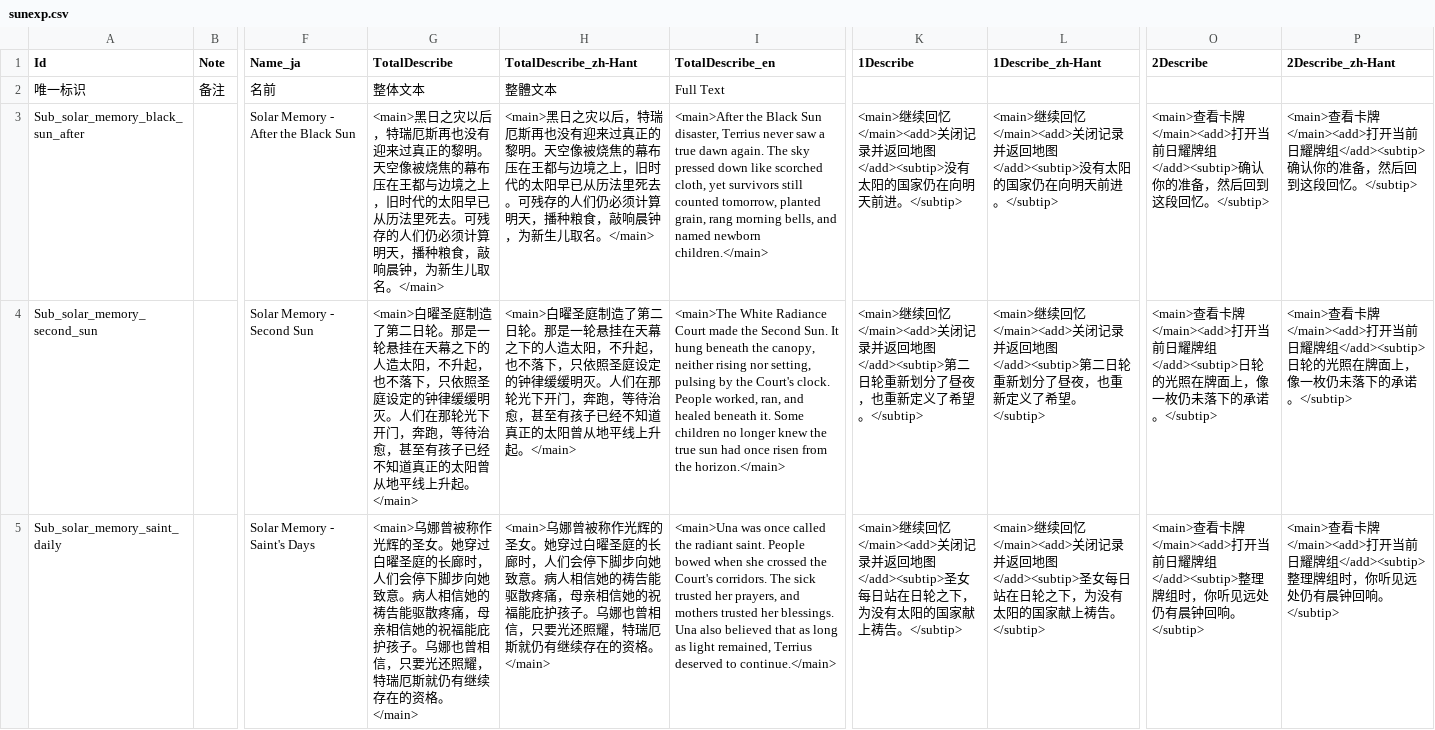
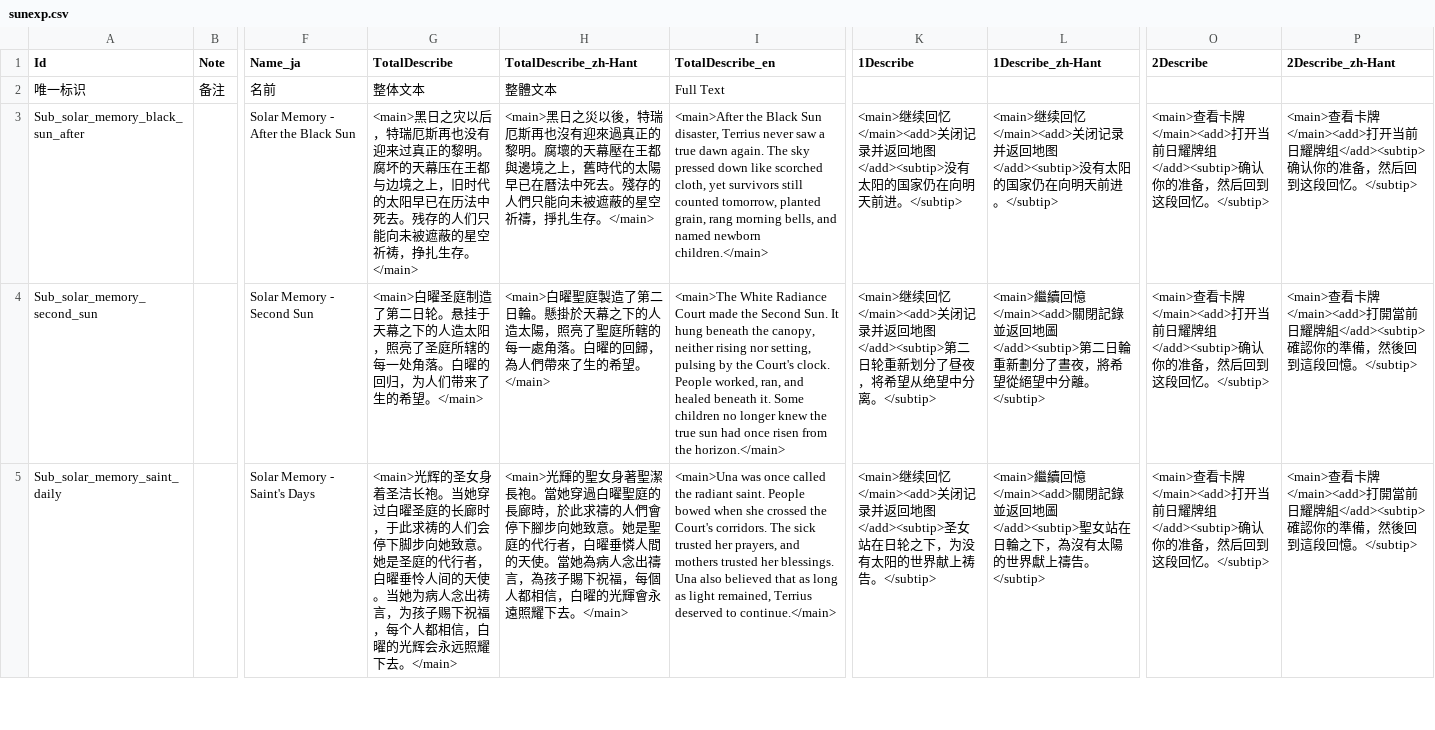
Before and after one commit to AuraKaliya/apocalyptic-journey-mod-SunExp, a CSV file: SunExp/Text/EventList/sunexp.csv, drawn as a sheet; only a part is shown, gaps mark what is left out; the diff covers the shown part only; the diff names each change by its address in the sheet, - before the commit and + after, or states it on an @@ line.

```diff
--- a/SunExp/Text/EventList/sunexp.csv
+++ b/SunExp/Text/EventList/sunexp.csv
-G3 (TotalDescribe): …的黎明。天空像被烧焦的幕布压在王都与边境之上，旧时代的太阳早已从历法里死去。可残存的人们仍必须计算明天，播种粮食，敲响晨钟，为新生儿取名。</main>
+G3 (TotalDescribe): …的黎明。腐坏的天幕压在王都与边境之上，旧时代的太阳早已在历法中死去。残存的人们只能向未被遮蔽的星空祈祷，挣扎生存。</main>
-H3 (TotalDescribe_zh-Hant): <main>黑日之灾以后，特瑞厄斯再也没有迎来过真正的黎明。天空像被烧焦的幕布压在王都与边境之上，旧时代的太阳早已从历法里死去。可残存的人们仍必须计算明天，播种粮食，敲响晨钟，为新生儿取名。</main>
+H3 (TotalDescribe_zh-Hant): <main>黑日之災以後，特瑞厄斯再也沒有迎來過真正的黎明。腐壞的天幕壓在王都與邊境之上，舊時代的太陽早已在曆法中死去。殘存的人們只能向未被遮蔽的星空祈禱，掙扎生存。</main>
-G4 (TotalDescribe): …二日轮。那是一轮悬挂在天幕之下的人造太阳，不升起，也不落下，只依照圣庭设定的钟律缓缓明灭。人们在那轮光下开门，奔跑，等待治愈，甚至有孩子已经不知道真正的太阳曾从地平线上升起。</main>
+G4 (TotalDescribe): …二日轮。悬挂于天幕之下的人造太阳，照亮了圣庭所辖的每一处角落。白曜的回归，为人们带来了生的希望。</main>
-H4 (TotalDescribe_zh-Hant): <main>白曜圣庭制造了第二日轮。那是一轮悬挂在天幕之下的人造太阳，不升起，也不落下，只依照圣庭设定的钟律缓缓明灭。人们在那轮光下开门，奔跑，等待治愈，甚至有孩子已经不知道真正的太阳曾从地平线上升起。</main>
+H4 (TotalDescribe_zh-Hant): <main>白曜聖庭製造了第二日輪。懸掛於天幕之下的人造太陽，照亮了聖庭所轄的每一處角落。白曜的回歸，為人們帶來了生的希望。</main>
-K4 (1Describe): …了昼夜，也重新定义了希望。</subtip>
+K4 (1Describe): …了昼夜，将希望从绝望中分离。</subtip>
-L4 (1Describe_zh-Hant): <main>继续回忆</main><add>关闭记录并返回地图</add><subtip>第二日轮重新划分了昼夜，也重新定义了希望。</subtip>
+L4 (1Describe_zh-Hant): <main>繼續回憶</main><add>關閉記錄並返回地圖</add><subtip>第二日輪重新劃分了晝夜，將希望從絕望中分離。</subtip>
-O4 (2Describe): …耀牌组</add><subtip>日轮的光照在牌面上，像一枚仍未落下的承诺。</subtip>
+O4 (2Describe): …耀牌组</add><subtip>确认你的准备，然后回到这段回忆。</subtip>
-P4 (2Describe_zh-Hant): …卡牌</main><add>打开当前日耀牌组</add><subtip>日轮的光照在牌面上，像一枚仍未落下的承诺。</subtip>
+P4 (2Describe_zh-Hant): …卡牌</main><add>打開當前日耀牌組</add><subtip>確認你的準備，然後回到這段回憶。</subtip>
-G5 (TotalDescribe): <main>乌娜曾被称作光辉的圣女。她穿过白曜圣庭的长廊时，人们会停下脚步向她致意。病人相信她的祷告能驱散疼痛，母亲相信她的祝福能庇护孩子。乌娜也曾相信，只要光还照耀，特瑞厄斯就仍有继续存在的资格。</main>
+G5 (TotalDescribe): <main>光辉的圣女身着圣洁长袍。当她穿过白曜圣庭的长廊时，于此求祷的人们会停下脚步向她致意。她是圣庭的代行者，白曜垂怜人间的天使。当她为病人念出祷言，为孩子赐下祝福，每个人都相信，白曜的光辉会永远照耀下去。</main>
-H5 (TotalDescribe_zh-Hant): <main>乌娜曾被称作光辉的圣女。她穿过白曜圣庭的长廊时，人们会停下脚步向她致意。病人相信她的祷告能驱散疼痛，母亲相信她的祝福能庇护孩子。乌娜也曾相信，只要光还照耀，特瑞厄斯就仍有继续存在的资格。</main>
+H5 (TotalDescribe_zh-Hant): <main>光輝的聖女身著聖潔長袍。當她穿過白曜聖庭的長廊時，於此求禱的人們會停下腳步向她致意。她是聖庭的代行者，白曜垂憐人間的天使。當她為病人念出禱言，為孩子賜下祝福，每個人都相信，白曜的光輝會永遠照耀下去。</main>
-K5 (1Describe): …图</add><subtip>圣女每日站在日轮之下，为没有太阳的国家献上祷告…
+K5 (1Describe): …图</add><subtip>圣女站在日轮之下，为没有太阳的世界献上祷告…
-L5 (1Describe_zh-Hant): <main>继续回忆</main><add>关闭记录并返回地图</add><subtip>圣女每日站在日轮之下，为没有太阳的国家献上祷告。</subtip>
+L5 (1Describe_zh-Hant): <main>繼續回憶</main><add>關閉記錄並返回地圖</add><subtip>聖女站在日輪之下，為沒有太陽的世界獻上禱告。</subtip>
-O5 (2Describe): …耀牌组</add><subtip>整理牌组时，你听见远处仍有晨钟回响。</subtip>
+O5 (2Describe): …耀牌组</add><subtip>确认你的准备，然后回到这段回忆。</subtip>
-P5 (2Describe_zh-Hant): …卡牌</main><add>打开当前日耀牌组</add><subtip>整理牌组时，你听见远处仍有晨钟回响。</subtip>
+P5 (2Describe_zh-Hant): …卡牌</main><add>打開當前日耀牌組</add><subtip>確認你的準備，然後回到這段回憶。</subtip>
```
Also changed, not shown: 22 edited cells elsewhere in this file, SunExp/Text/Card/wuna.csv, SunExp/Text/Career/wuna.csv, 5 other files.
